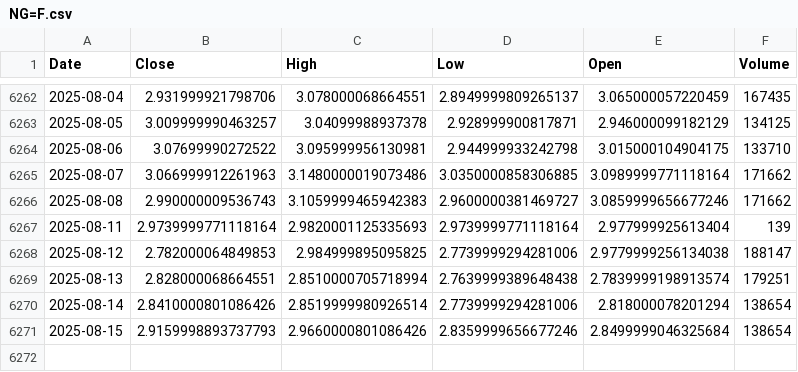
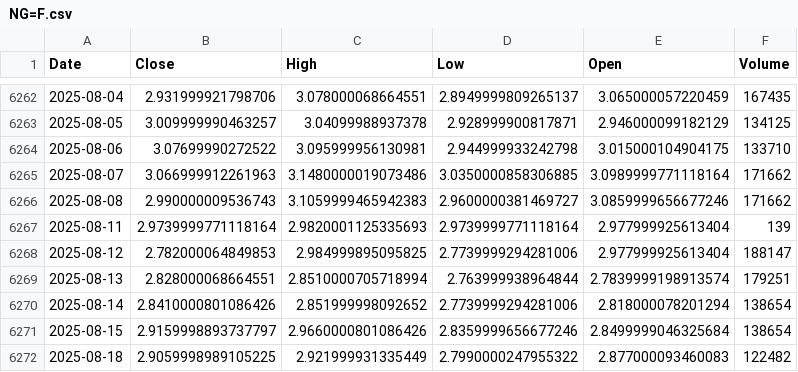
Before and after one commit to alitalbi/storage_data_fy, a CSV file: NG=F.csv, drawn as a sheet; only a part is shown, gaps mark what is left out.

Commit message:
Update NG=F.csv with latest hourly data

```diff
--- a/NG=F.csv
+++ b/NG=F.csv
@@ -6267,5 +6267,6 @@ Date,Close,High,Low,Open,Volume
 2025-08-11,2.9739999771118164,2.9820001125335693,2.9739999771118164,2.977999925613404,139
-2025-08-12,2.782000064849853,2.984999895095825,2.7739999294281006,2.9779999256134038,188147
-2025-08-13,2.828000068664551,2.8510000705718994,2.7639999389648438,2.7839999198913574,179251
-2025-08-14,2.8410000801086426,2.8519999980926514,2.7739999294281006,2.818000078201294,138654
-2025-08-15,2.9159998893737793,2.9660000801086426,2.8359999656677246,2.8499999046325684,138654
+2025-08-12,2.782000064849853,2.984999895095825,2.7739999294281006,2.977999925613404,188147
+2025-08-13,2.828000068664551,2.8510000705718994,2.763999938964844,2.7839999198913574,179251
+2025-08-14,2.8410000801086426,2.851999998092652,2.7739999294281006,2.818000078201294,138654
+2025-08-15,2.9159998893737797,2.9660000801086426,2.8359999656677246,2.8499999046325684,138654
+2025-08-18,2.9059998989105225,2.921999931335449,2.7990000247955322,2.877000093460083,122482
```
